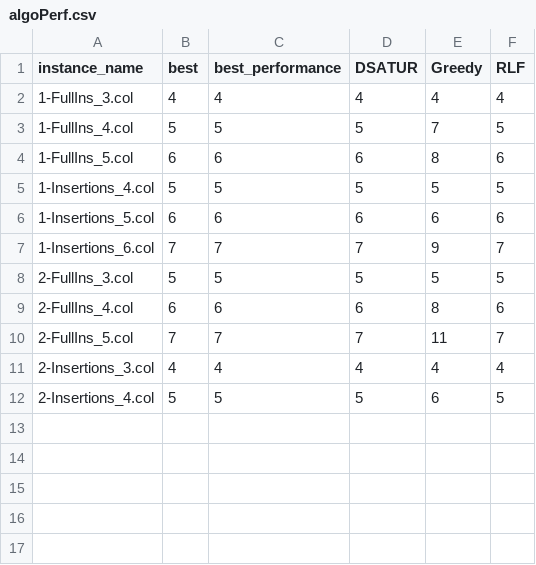
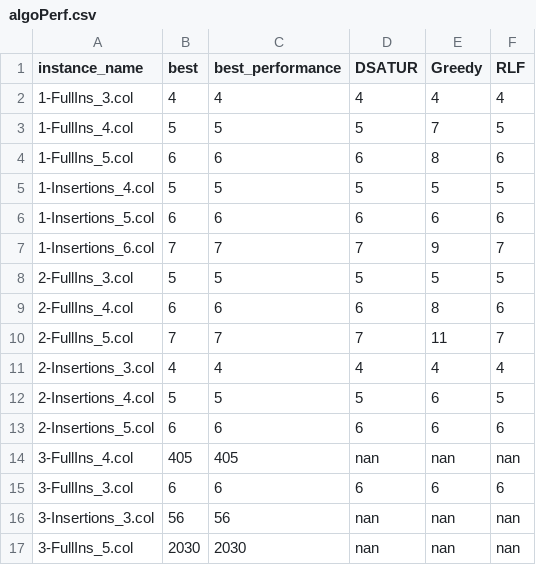
Before and after one commit to DenatYeti/GVC-validator, a CSV file: Resources/algoPerf.csv, drawn as a sheet; the diff names each change by its address in the sheet, - before the commit and + after, or states it on an @@ line.

```diff
--- a/Resources/algoPerf.csv
+++ b/Resources/algoPerf.csv
+row 13: 2-Insertions_5.col | 6 | 6 | 6 | 6 | 6
+row 14: 3-FullIns_4.col | 405 | 405 | nan | nan | nan
+row 15: 3-FullIns_3.col | 6 | 6 | 6 | 6 | 6
+row 16: 3-Insertions_3.col | 56 | 56 | nan | nan | nan
+row 17: 3-FullIns_5.col | 2030 | 2030 | nan | nan | nan
```
Also changed, not shown: 3 other files.
